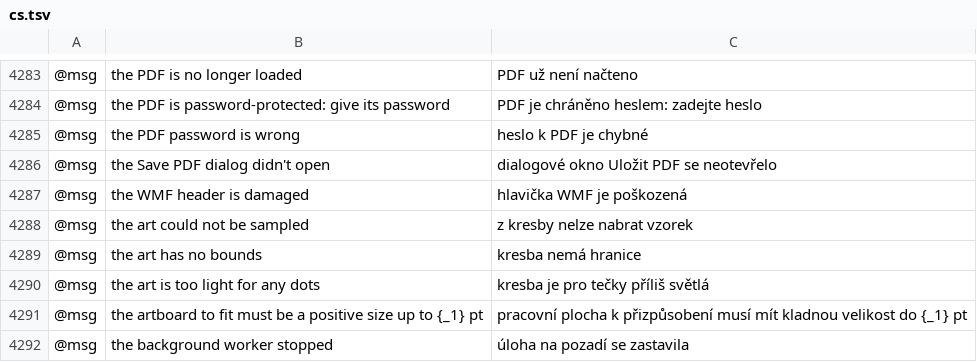
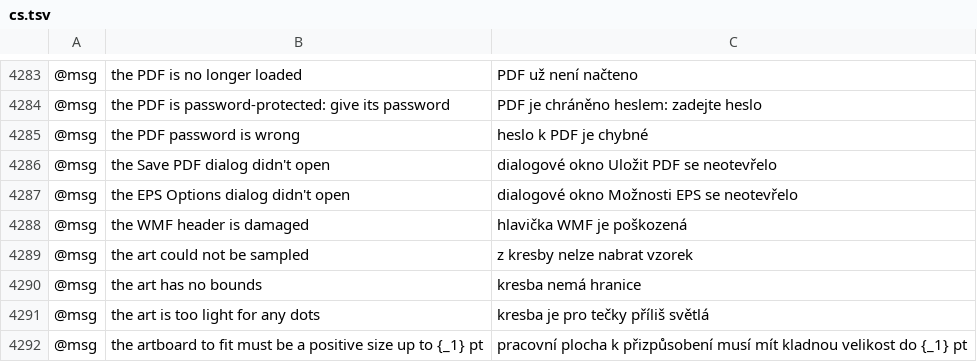
Before and after one commit to aiongg/vectorcraft, a TSV file: crates/ui-egui/src/i18n/cs.tsv, drawn as a sheet; only a part is shown, gaps mark what is left out; the shorter side is filled out with more unchanged rows; the diff names each change by its address in the sheet, - before the commit and + after, or states it on an @@ line.

Commit message:
#1933: the save panel test lists EPS; the EPS Options error has a Czech row

```diff
--- a/crates/ui-egui/src/i18n/cs.tsv
+++ b/crates/ui-egui/src/i18n/cs.tsv
+row 4287: @msg | the EPS Options dialog didn't open | dialogové okno Možnosti EPS se neotevřelo
```
Also changed, not shown: 2 other files.
